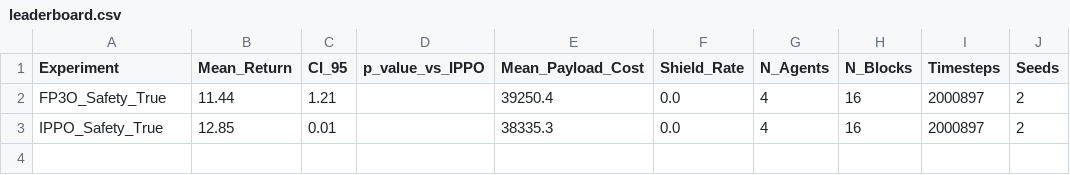
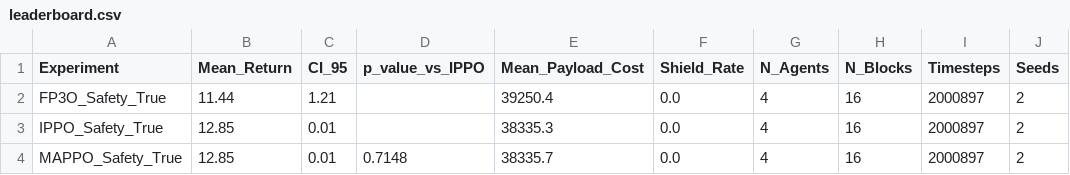
Before and after one commit to MI-Mahin/MA-ReLES-OTA, a CSV file: results/leaderboard.csv, drawn as a sheet.

Commit message:
feat : add training run for MAPPO

```diff
--- a/results/leaderboard.csv
+++ b/results/leaderboard.csv
@@ -3 +3,2 @@ FP3O_Safety_True,11.44,1.21,,39250.4,0.0,4,16,2000897,2
 IPPO_Safety_True,12.85,0.01,,38335.3,0.0,4,16,2000897,2
+MAPPO_Safety_True,12.85,0.01,0.7148,38335.7,0.0,4,16,2000897,2
```
Also changed, not shown: 4 other files.
